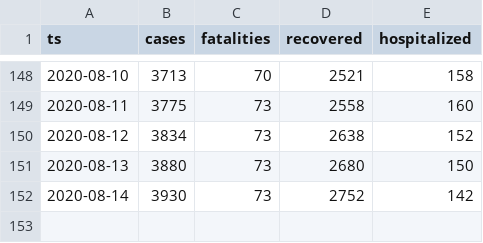
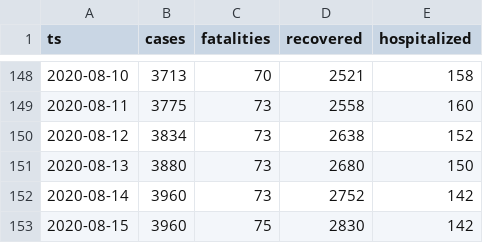
Before and after one commit to aleksandar-jovicic/COVID19-Montenegro, a CSV file: timeseries.csv, drawn as a sheet; only a part is shown, gaps mark what is left out.

Commit message:
Latest situation [2020-08-15]

```diff
--- a/timeseries.csv
+++ b/timeseries.csv
@@ -151,2 +151,3 @@ ts,cases,fatalities,recovered,hospitalized
 2020-08-13,3880,73,2680,150
-2020-08-14,3930,73,2752,142
+2020-08-14,3960,73,2752,142
+2020-08-15,3960,75,2830,142
```
